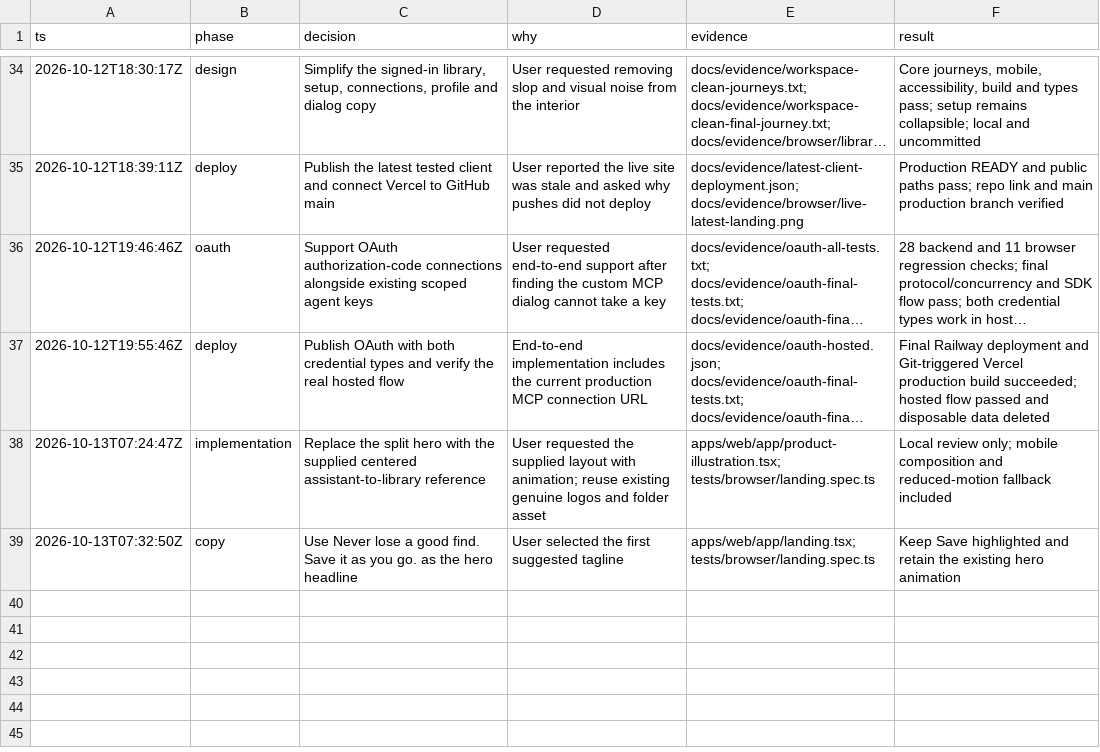
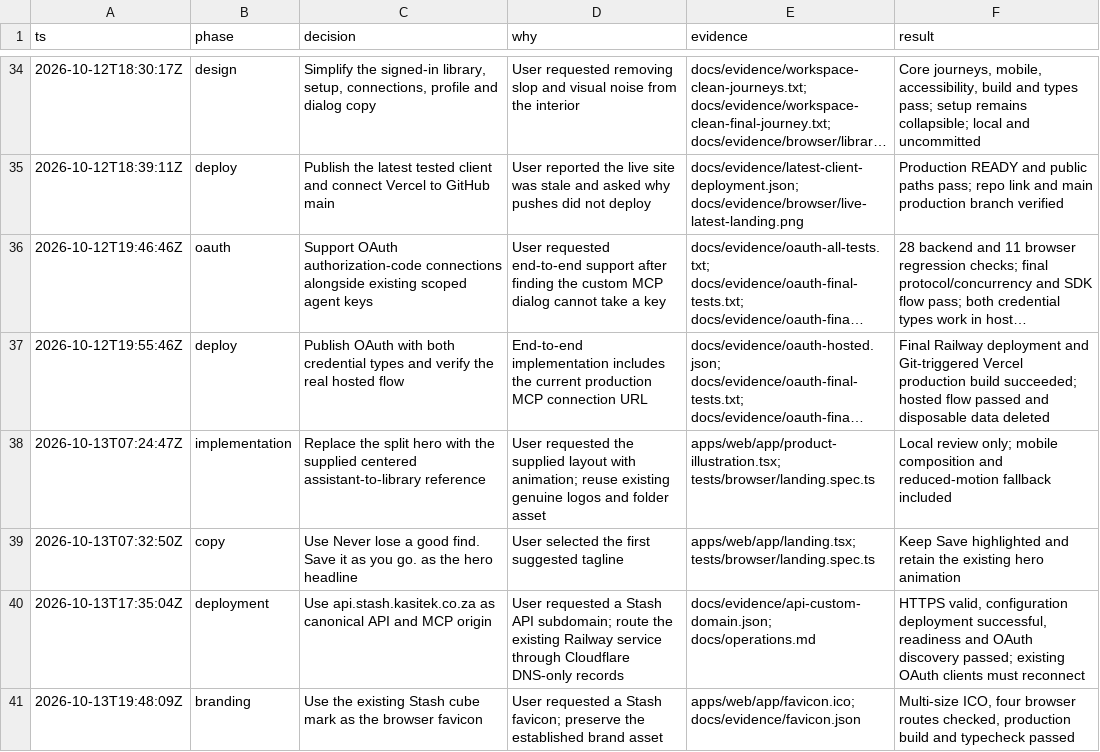
Before and after one commit to iamenochchirima/stash, a TSV file: docs/decisions.tsv, drawn as a sheet; only a part is shown, gaps mark what is left out; long unchanged cells end in …; the diff names each change by its address in the sheet, - before the commit and + after, or states it on an @@ line.

Commit message:
Add Stash favicon and document API custom domain

```diff
--- a/docs/decisions.tsv
+++ b/docs/decisions.tsv
+row 40: 2026-10-13T17:35:04Z | deployment | Use api.stash.kasitek.co.za as canonical API and MCP origin | User requested a Stash API subdomain; route the existing Railway service through Cloudflare DNS-only records | docs/evidence/api-custom-domain.json; docs/operations.md | HTTPS valid, configuration deployment successful, readiness and OAuth discovery passed; existing OAuth clients must reconnect
+row 41: 2026-10-13T19:48:09Z | branding | Use the existing Stash cube mark as the browser favicon | User requested a Stash favicon; preserve the established brand asset | apps/web/app/favicon.ico; docs/evidence/favicon.json | Multi-size ICO, four browser routes checked, production build and typecheck passed
```
Also changed, not shown: 7 other files.
